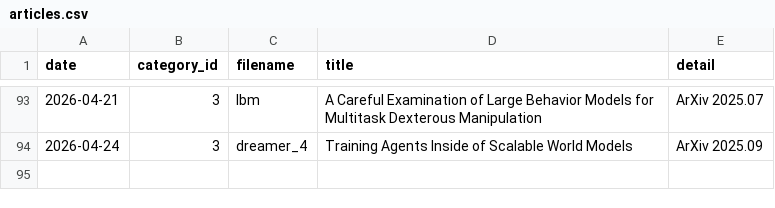
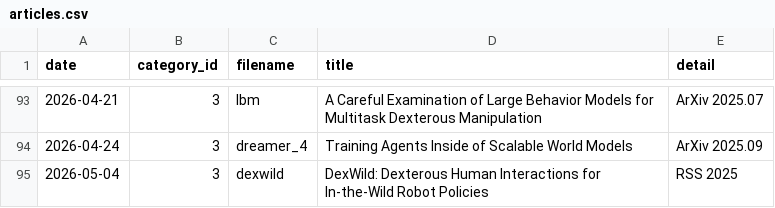
Before and after one commit to seongminjung/seongminjung.github.io, a CSV file: database/articles.csv, drawn as a sheet; only a part is shown, gaps mark what is left out.

Commit message:
DexWild post

```diff
--- a/database/articles.csv
+++ b/database/articles.csv
@@ -94 +94,2 @@ date,category_id,filename,title,detail
 2026-04-24,3,dreamer_4,Training Agents Inside of Scalable World Models,ArXiv 2025.09
+2026-05-04,3,dexwild,DexWild: Dexterous Human Interactions for In-the-Wild Robot Policies,RSS 2025
```
Also changed, not shown: 8 other files.
